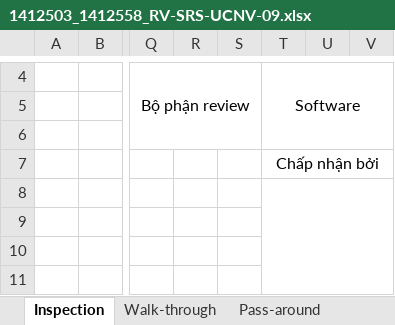
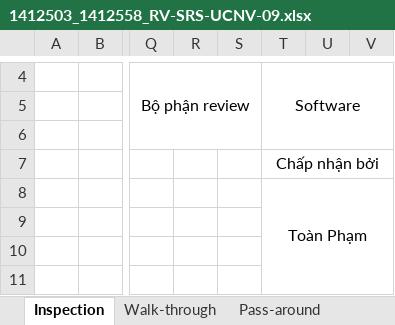
Before and after one commit to thikhin96/-TH2014-1-PTUDHTTTHD-SaveMyLife-SML-, an Excel workbook: BaoCao_Review/1412503_1412558_RV-SRS-UCNV-09.xlsx, sheet Inspection, drawn as a sheet; only a part is shown, gaps mark what is left out; values as stored, in another font and other column widths than the file's, no borders; conditional formats not drawn; the diff names each change by its address in the sheet, - before the commit and + after, or states it on an @@ line.

Commit message:
Update tài liệu sau peer review RV-SRS-UCNV-09

```diff
--- a/BaoCao_Review/1412503_1412558_RV-SRS-UCNV-09.xlsx (sheet Inspection)
+++ b/BaoCao_Review/1412503_1412558_RV-SRS-UCNV-09.xlsx (sheet Inspection)
-T8: (empty)
+T8: Toàn Phạm
```
Also changed, not shown: 1 other file.
